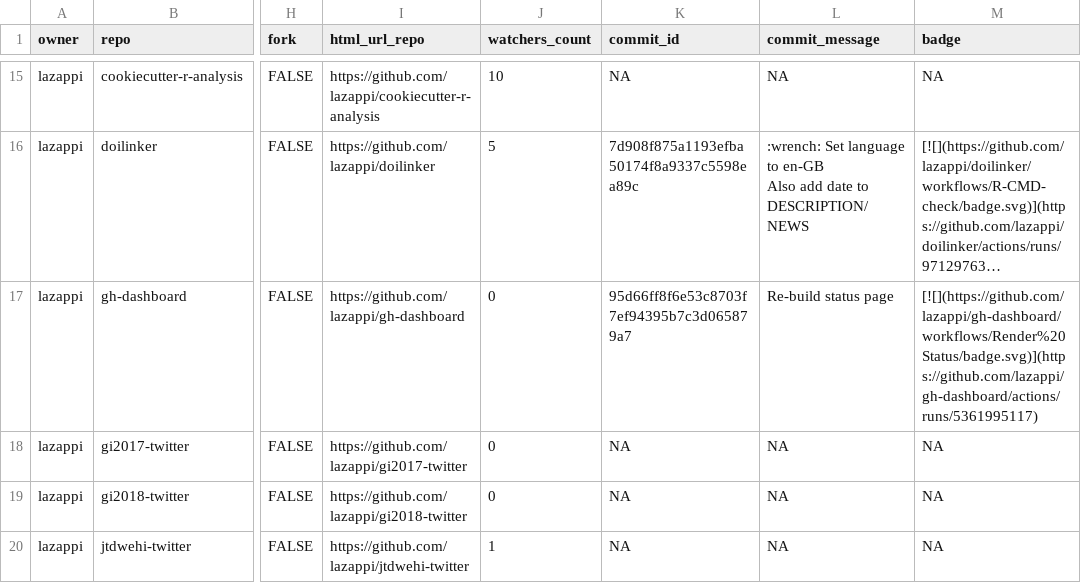
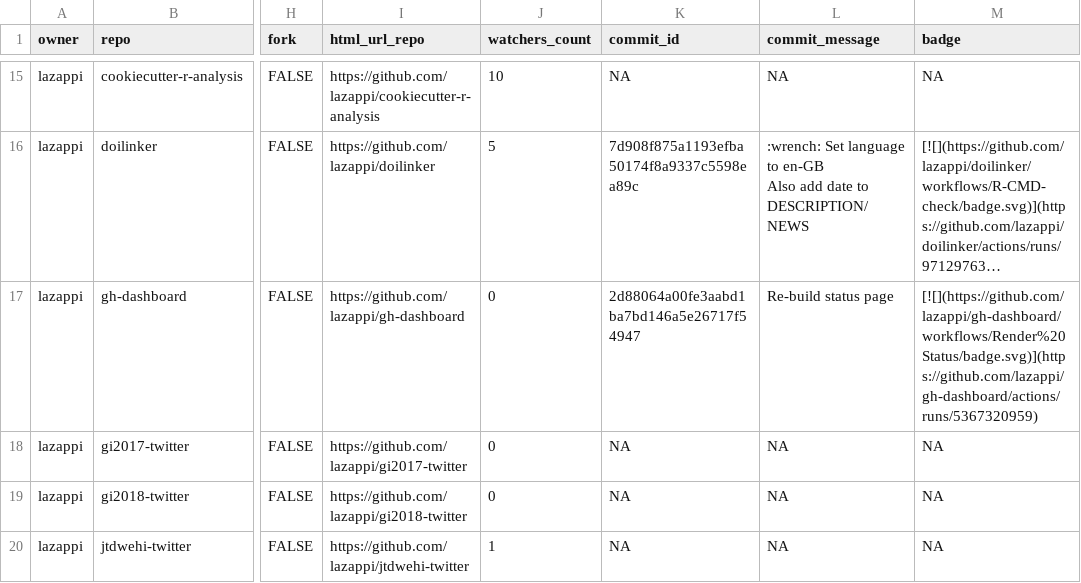
Before and after one commit to lazappi/gh-dashboard, a CSV file: repos.csv, drawn as a sheet; only a part is shown, gaps mark what is left out; long unchanged cells end in …; the diff covers the shown part only; the diff names each change by its address in the sheet, - before the commit and + after, or states it on an @@ line.

```diff
--- a/repos.csv
+++ b/repos.csv
-K17 (commit_id): 95d66ff8f6e53c8703f7ef94395b7c3d065879a7
+K17 (commit_id): 2d88064a00fe3aabd1ba7bd146a5e26717f54947
-M17 (badge): [![](https://github.com/lazappi/gh-dashboard/workflows/Render%20Status/badge.svg)](https://github.com/lazappi/gh-dashboard/actions/runs/5361995117)
+M17 (badge): [![](https://github.com/lazappi/gh-dashboard/workflows/Render%20Status/badge.svg)](https://github.com/lazappi/gh-dashboard/actions/runs/5367320959)
```
Also changed, not shown: 5 edited cells elsewhere in this file, 1 other file.
